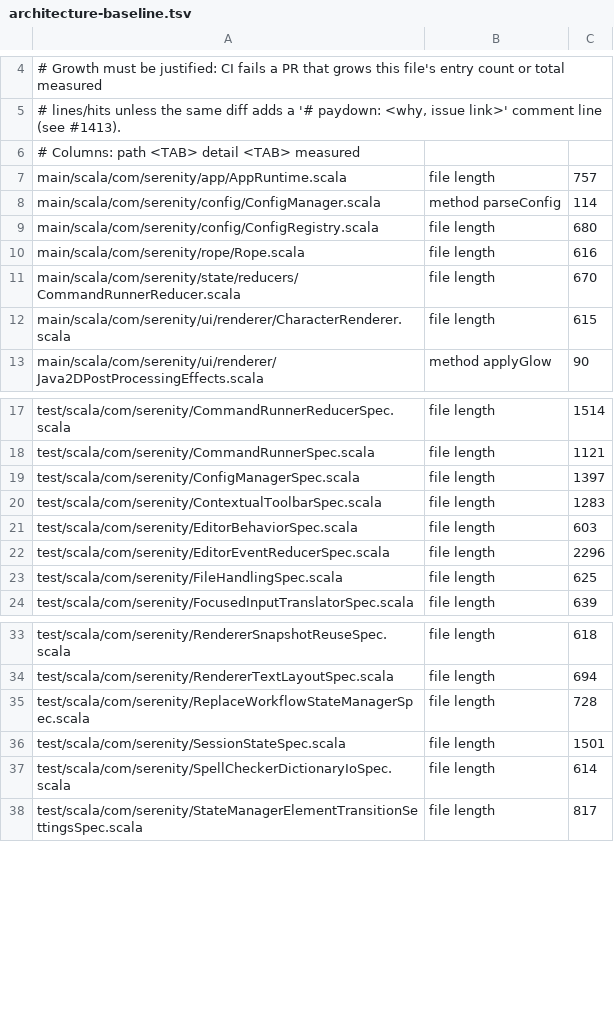
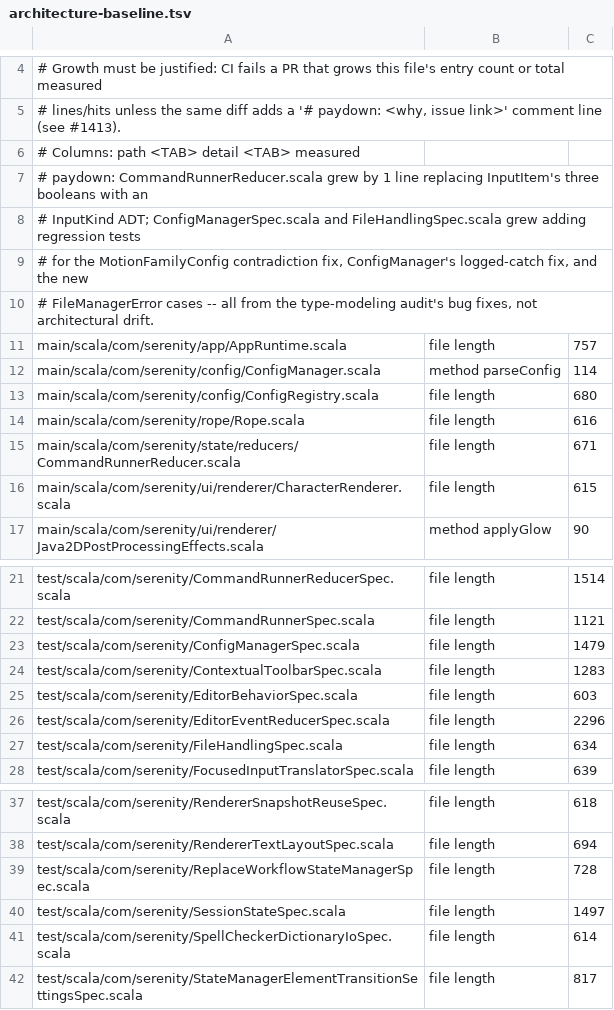
Before and after one commit to BarMal/Serenity, a TSV file: project/architecture-baseline.tsv, drawn as a sheet; only a part is shown, gaps mark what is left out.

```diff
--- a/project/architecture-baseline.tsv
+++ b/project/architecture-baseline.tsv
@@ -6,2 +6,6 @@
 # Columns: path <TAB> detail <TAB> measured
+# paydown: CommandRunnerReducer.scala grew by 1 line replacing InputItem's three booleans with an
+# InputKind ADT; ConfigManagerSpec.scala and FileHandlingSpec.scala grew adding regression tests
+# for the MotionFamilyConfig contradiction fix, ConfigManager's logged-catch fix, and the new
+# FileManagerError cases -- all from the type-modeling audit's bug fixes, not architectural drift.
 main/scala/com/serenity/app/AppRuntime.scala	file length	757
@@ -10,3 +14,3 @@ main/scala/com/serenity/config/ConfigRegistry.scala	file length	680
 main/scala/com/serenity/rope/Rope.scala	file length	616
-main/scala/com/serenity/state/reducers/CommandRunnerReducer.scala	file length	670
+main/scala/com/serenity/state/reducers/CommandRunnerReducer.scala	file length	671
 main/scala/com/serenity/ui/renderer/CharacterRenderer.scala	file length	615
@@ -18,3 +22,3 @@ test/scala/com/serenity/CommandRunnerReducerSpec.scala	file length	1514
 test/scala/com/serenity/CommandRunnerSpec.scala	file length	1121
-test/scala/com/serenity/ConfigManagerSpec.scala	file length	1397
+test/scala/com/serenity/ConfigManagerSpec.scala	file length	1479
 test/scala/com/serenity/ContextualToolbarSpec.scala	file length	1283
@@ -22,3 +26,3 @@ test/scala/com/serenity/EditorBehaviorSpec.scala	file length	603
 test/scala/com/serenity/EditorEventReducerSpec.scala	file length	2296
-test/scala/com/serenity/FileHandlingSpec.scala	file length	625
+test/scala/com/serenity/FileHandlingSpec.scala	file length	634
 test/scala/com/serenity/FocusedInputTranslatorSpec.scala	file length	639
@@ -35,3 +39,3 @@ test/scala/com/serenity/RendererTextLayoutSpec.scala	file length	694
 test/scala/com/serenity/ReplaceWorkflowStateManagerSpec.scala	file length	728
-test/scala/com/serenity/SessionStateSpec.scala	file length	1501
+test/scala/com/serenity/SessionStateSpec.scala	file length	1497
 test/scala/com/serenity/SpellCheckerDictionaryIoSpec.scala	file length	614
```
